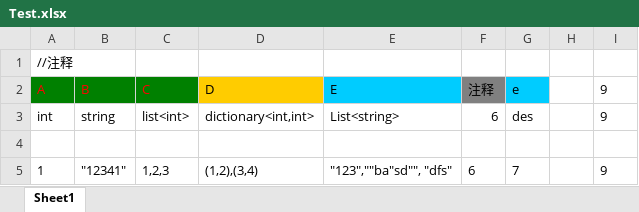
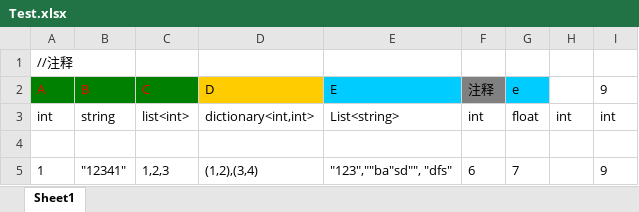
Before and after one commit to chiguozi/UnityExcelExportTool, an Excel workbook: Assets/Test.xlsx, sheet Sheet1, drawn as a sheet; values as stored, in another font and other column widths than the file's, no borders; the diff names each change by its address in the sheet, - before the commit and + after, or states it on an @@ line.

```diff
--- a/Assets/Test.xlsx (sheet Sheet1)
+++ b/Assets/Test.xlsx (sheet Sheet1)
-F3 (注释): 6
+F3 (注释): int
-G3 (e): des
+G3 (e): float
-H3: (empty)
+H3: int
-I3 (9): 9
+I3 (9): int
```
Also changed, not shown: 8 other files.
